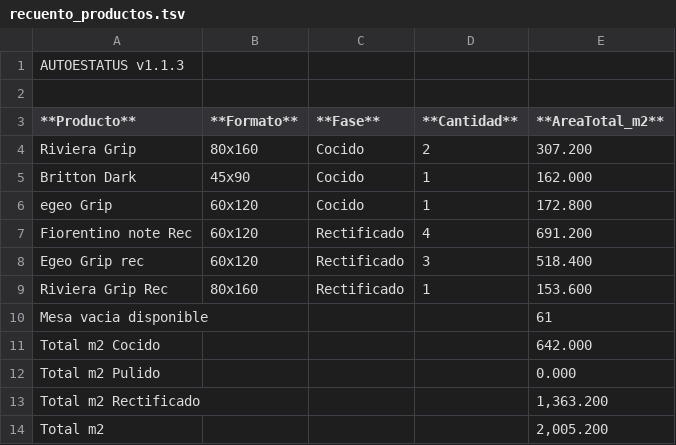
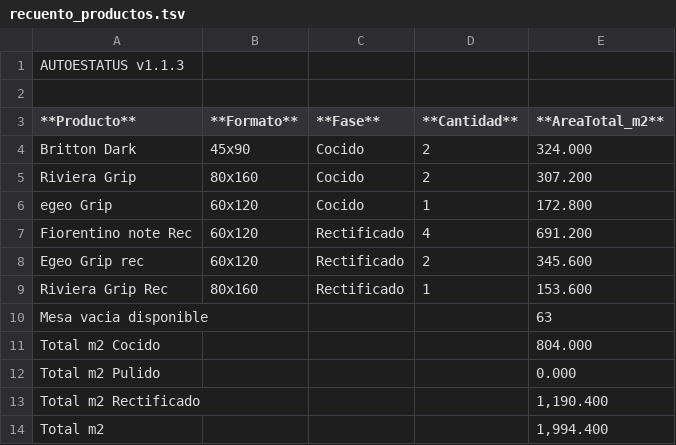
Before and after one commit to teclgvp3-droid/Estatus-De-Productos, a TSV file: recuento_productos.tsv, drawn as a sheet.

Commit message:
AUTOESTATUS update 2026-10-16 06:57:02

```diff
--- a/recuento_productos.tsv
+++ b/recuento_productos.tsv
@@ -3,12 +3,12 @@
 **Producto**	**Formato**	**Fase**	**Cantidad**	**AreaTotal_m2**
+Britton Dark	45x90	Cocido	2	324.000
 Riviera Grip	80x160	Cocido	2	307.200
-Britton Dark	45x90	Cocido	1	162.000
 egeo Grip	60x120	Cocido	1	172.800
 Fiorentino note Rec	60x120	Rectificado	4	691.200
-Egeo Grip rec	60x120	Rectificado	3	518.400
+Egeo Grip rec	60x120	Rectificado	2	345.600
 Riviera Grip Rec	80x160	Rectificado	1	153.600
-Mesa vacia disponible				61
-Total m2 Cocido				642.000
+Mesa vacia disponible				63
+Total m2 Cocido				804.000
 Total m2 Pulido				0.000
-Total m2 Rectificado				1,363.200
-Total m2				2,005.200
+Total m2 Rectificado				1,190.400
+Total m2				1,994.400
```
